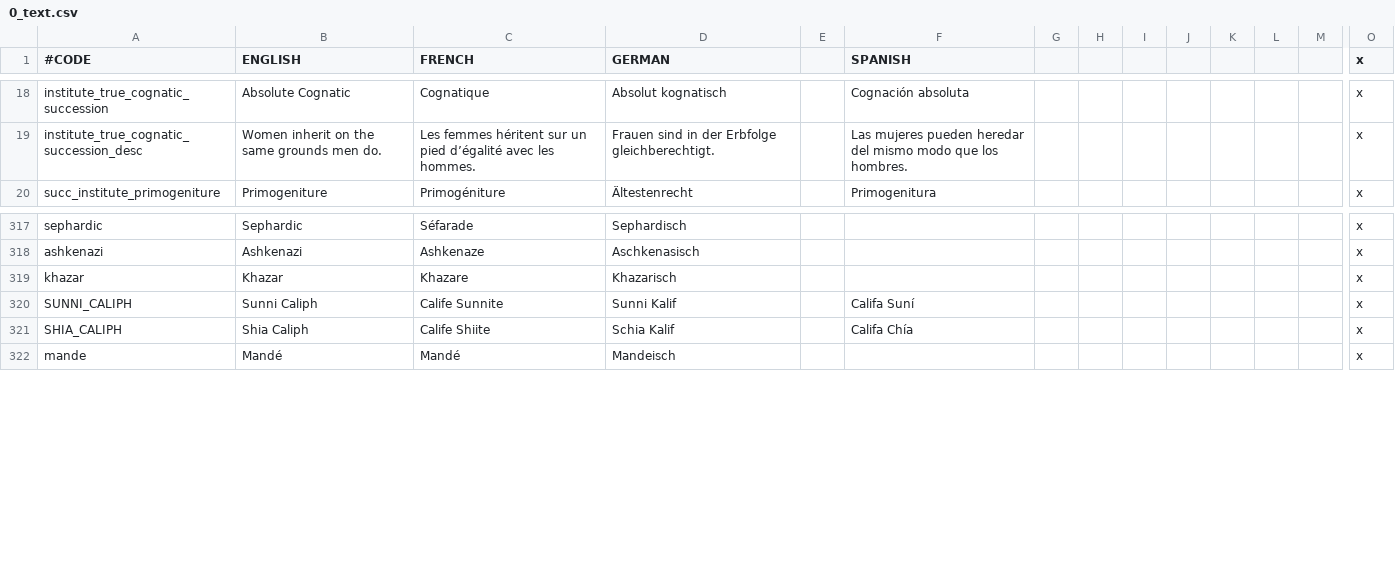
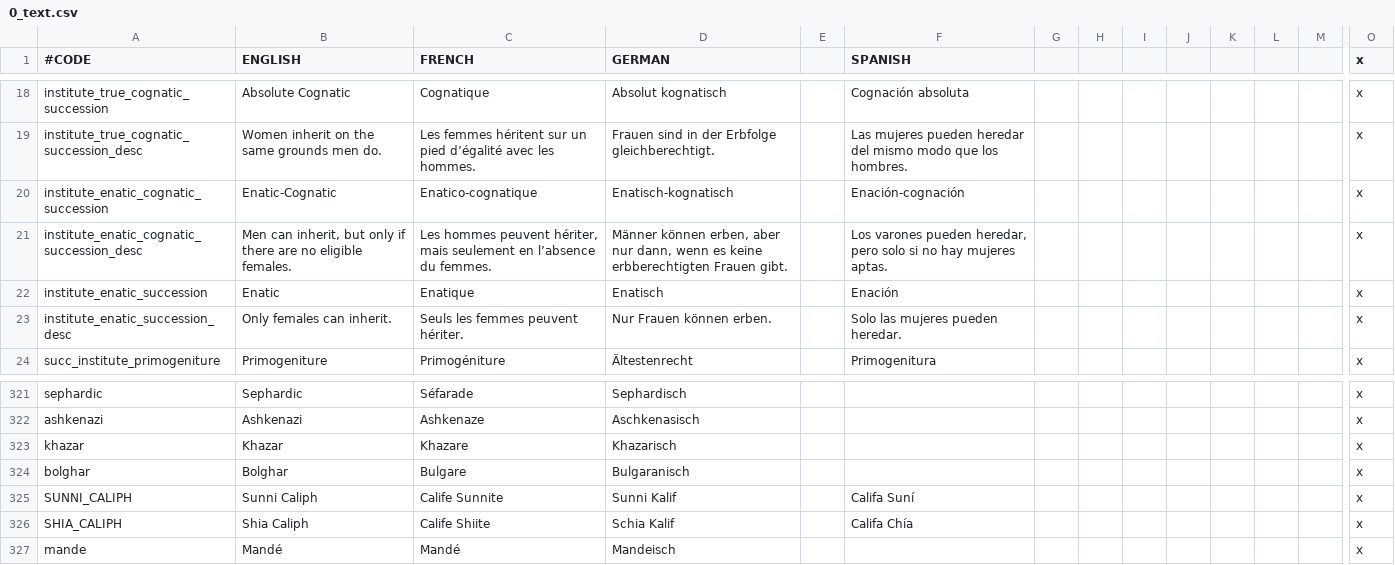
Before and after one commit to localiser/CK2Plus-Core, a CSV file: CK2Plus/localisation/0_text.csv, drawn as a sheet; only a part is shown, gaps mark what is left out; rows hold the shown columns only; the diff names each change by its address in the sheet, - before the commit and + after, or states it on an @@ line.

```diff
--- a/CK2Plus/localisation/0_text.csv
+++ b/CK2Plus/localisation/0_text.csv
+row 20: institute_enatic_cognatic_succession | Enatic-Cognatic | Enatico-cognatique | Enatisch-kognatisch |  | Enación-cognación |  |  |  |  |  |  |  | x
+row 21: institute_enatic_cognatic_succession_desc | Men can inherit, but only if there are no eligible females. | Les hommes peuvent hériter, mais seulement en l’absence du femmes. | Männer können erben, aber nur dann, wenn es keine erbberechtigten Frauen gibt. |  | Los varones pueden heredar, pero solo si no hay mujeres aptas. |  |  |  |  |  |  |  | x
+row 22: institute_enatic_succession | Enatic | Enatique | Enatisch |  | Enación |  |  |  |  |  |  |  | x
+row 23: institute_enatic_succession_desc | Only females can inherit. | Seuls les femmes peuvent hériter. | Nur Frauen können erben. |  | Solo las mujeres pueden heredar. |  |  |  |  |  |  |  | x
+row 324: bolghar | Bolghar | Bulgare | Bulgaranisch |  |  |  |  |  |  |  |  |  | x
```
Also changed, not shown: CK2Plus/localisation/0_tooltips.csv, CK2Plus/map/adjacencies.csv, 38 other files.
